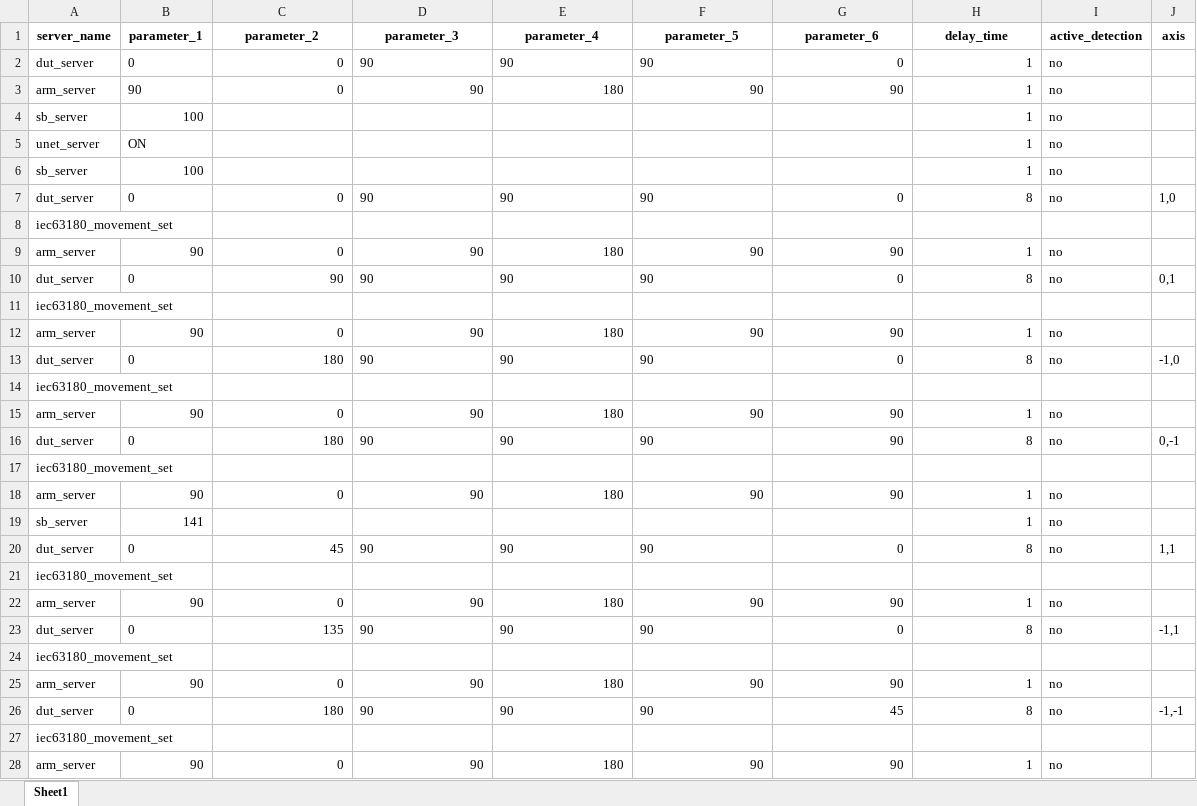
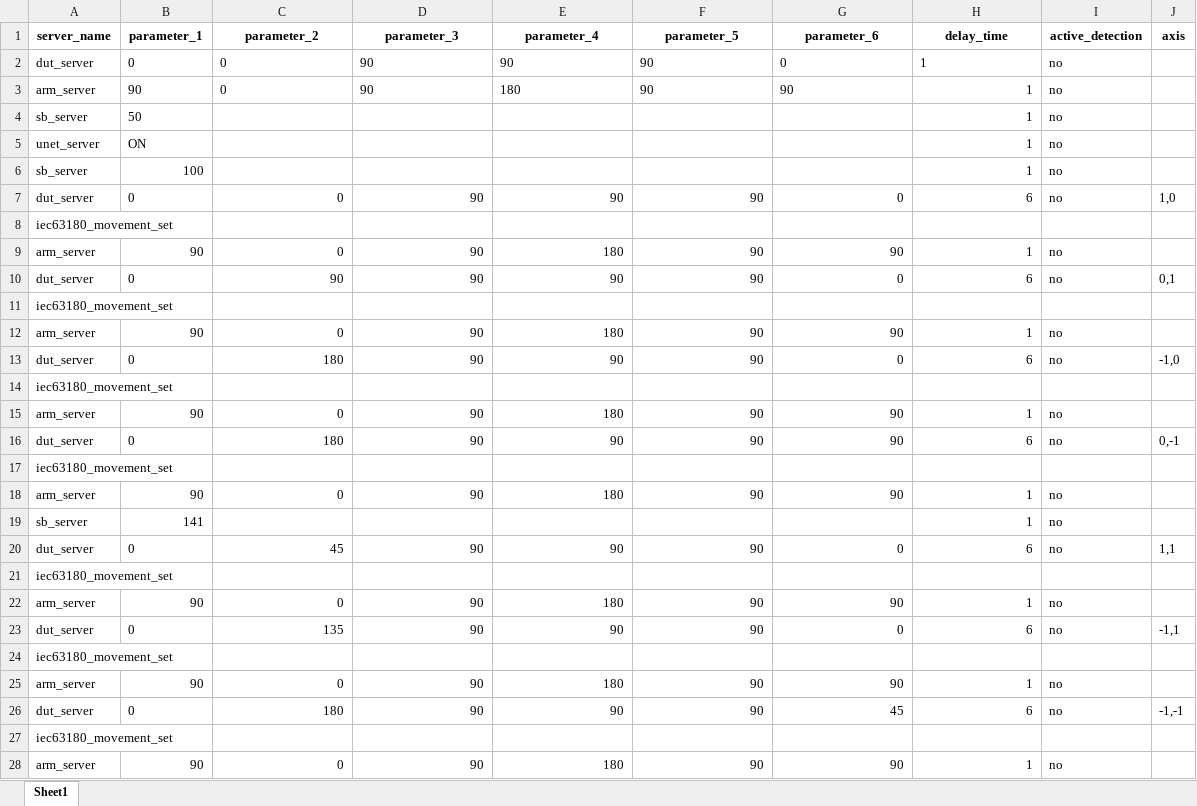
Before and after one commit to harry012112345/OD, an Excel workbook: test_excel/IEC13680.xlsx, sheet Sheet1, drawn as a sheet; only a part is shown; values as stored, in another font and other column widths than the file's, no borders; the diff covers the shown part only; the diff names each change by its address in the sheet, - before the commit and + after, or states it on an @@ line.

Commit message:
OD_test

```diff
--- a/test_excel/IEC13680.xlsx (sheet Sheet1)
+++ b/test_excel/IEC13680.xlsx (sheet Sheet1)
-C2 alignment: right
+C2 alignment: left
-G2:H2 alignment: right
+G2:H2 alignment: left
-C3:G3 alignment: right
+C3:G3 alignment: left
-B4 (parameter_1): 100
+B4 (parameter_1): 50
-D7:F7 alignment: left
+D7:F7 alignment: right
-H7 (delay_time): 8
+H7 (delay_time): 6
-D10:F10 alignment: left
+D10:F10 alignment: right
-H10 (delay_time): 8
+H10 (delay_time): 6
-D13:F13 alignment: left
+D13:F13 alignment: right
-H13 (delay_time): 8
+H13 (delay_time): 6
-D16:F16 alignment: left
+D16:F16 alignment: right
-H16 (delay_time): 8
+H16 (delay_time): 6
-D20:F20 alignment: left
+D20:F20 alignment: right
-H20 (delay_time): 8
+H20 (delay_time): 6
-D23:F23 alignment: left
+D23:F23 alignment: right
-H23 (delay_time): 8
+H23 (delay_time): 6
-D26:F26 alignment: left
+D26:F26 alignment: right
-H26 (delay_time): 8
+H26 (delay_time): 6
```
Also changed, not shown: 228 removed rows, 1 edited cell and cell formats elsewhere in this sheet, 7 other files.
